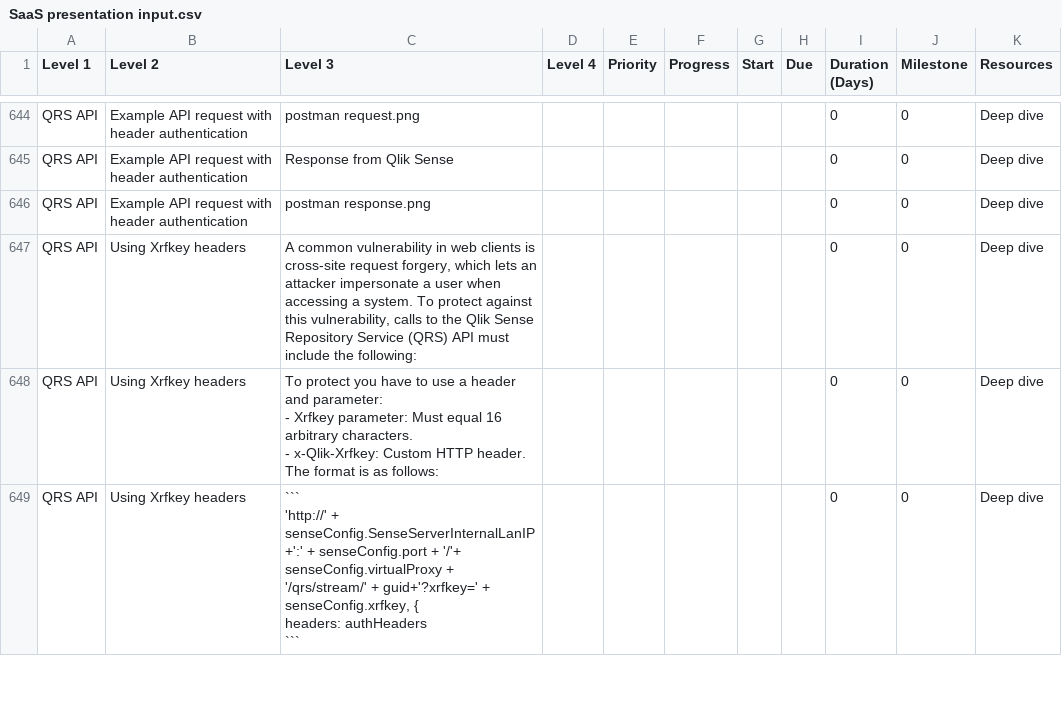
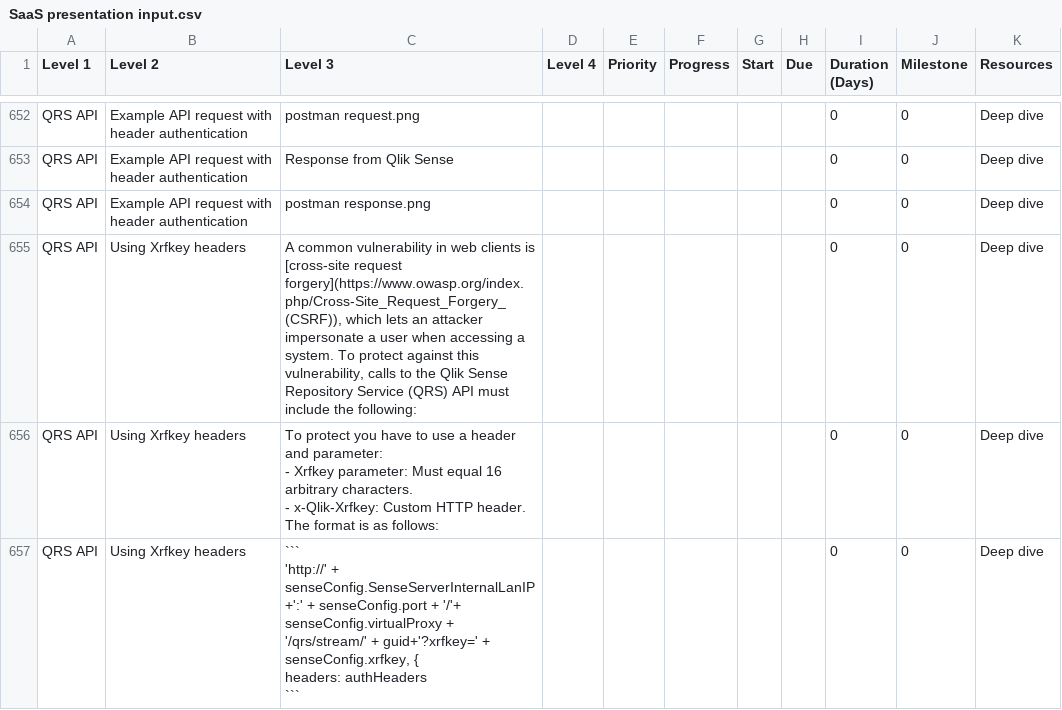
Before and after one commit to QHose/QRSMeteor, a CSV file: Sense Demo materials/SaaS presentation input.csv, drawn as a sheet; only a part is shown, gaps mark what is left out; addresses are those after the commit; the diff covers the shown part only; the diff names each change by its address in the sheet, - before the commit and + after, or states it on an @@ line.

```diff
--- a/Sense Demo materials/SaaS presentation input.csv
+++ b/Sense Demo materials/SaaS presentation input.csv
-C655 (Level 3): …clients is cross-site request forgery, which lets…
+C655 (Level 3): …clients is [cross-site request forgery](https://www.owasp.org/index.php/Cross-Site_Request_Forgery_(CSRF)), which lets…
```
Also changed, not shown: 16 added rows, 6 removed rows and 14 edited cells elsewhere in this file, 1 other file.
